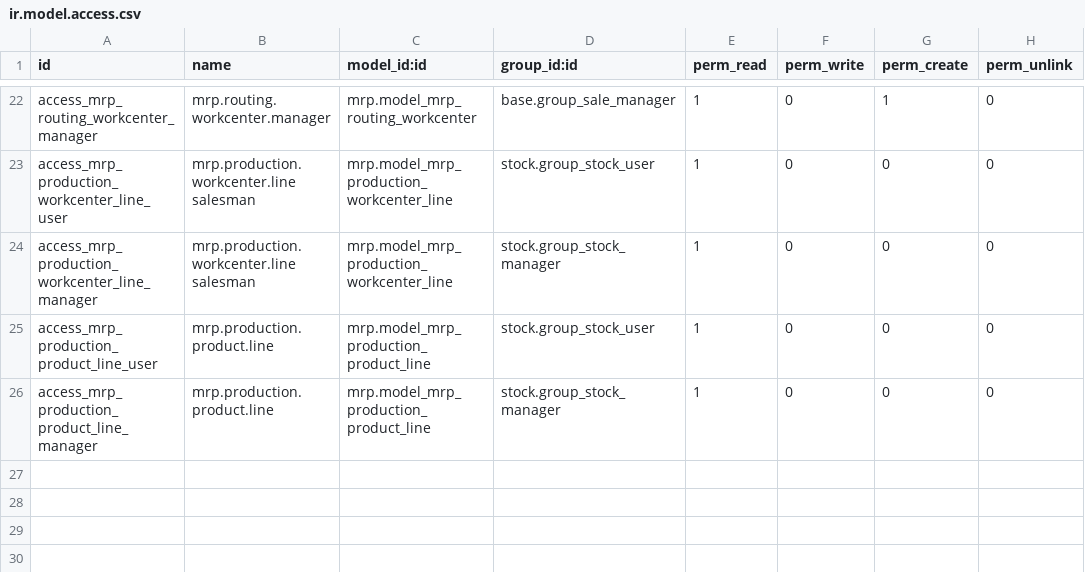
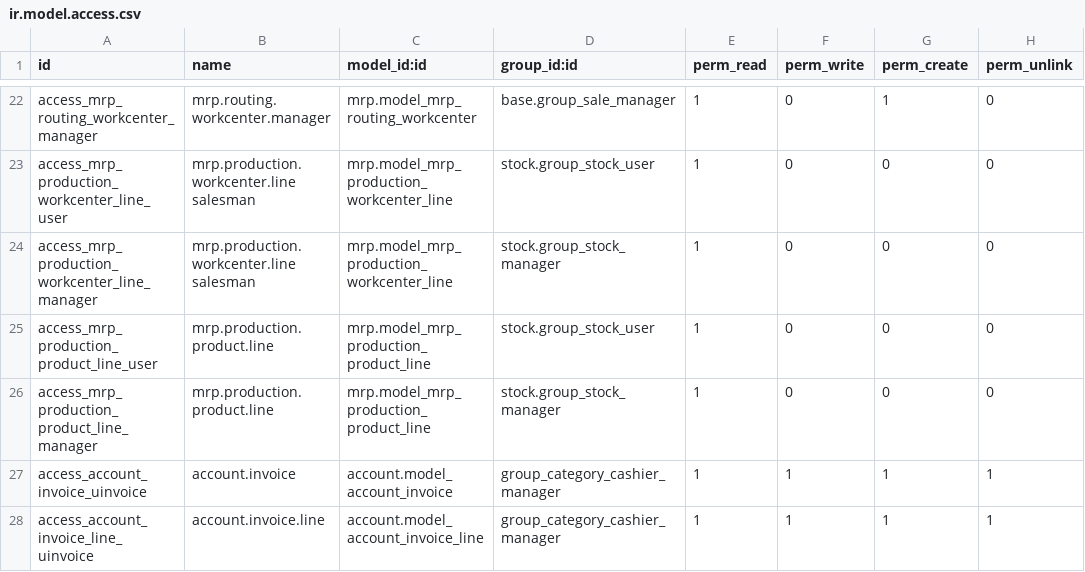
Before and after one commit to edanpiro/automotriz, a CSV file: security/ir.model.access.csv, drawn as a sheet; only a part is shown, gaps mark what is left out; the diff names each change by its address in the sheet, - before the commit and + after, or states it on an @@ line.

```diff
--- a/security/ir.model.access.csv
+++ b/security/ir.model.access.csv
+row 27: access_account_invoice_uinvoice | account.invoice | account.model_account_invoice | group_category_cashier_manager | 1 | 1 | 1 | 1
+row 28: access_account_invoice_line_uinvoice | account.invoice.line | account.model_account_invoice_line | group_category_cashier_manager | 1 | 1 | 1 | 1
```
Also changed, not shown: 10 other files.
